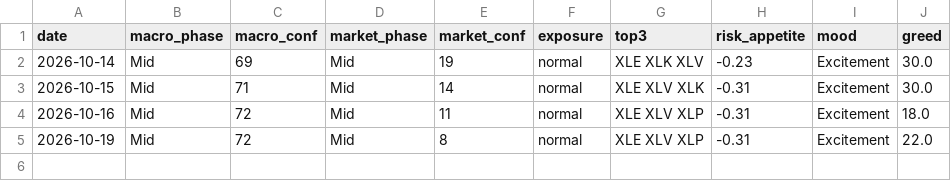
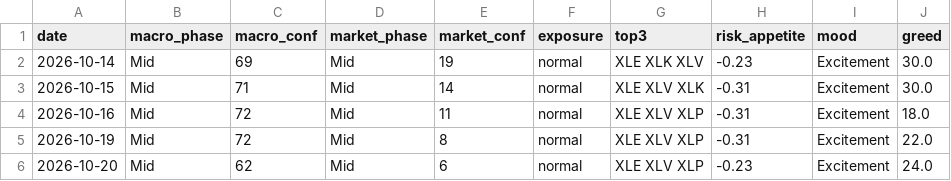
Before and after one commit to gokhanaltan-dev/cycle-dashboard, a CSV file: data/snapshots.csv, drawn as a sheet.

```diff
--- a/data/snapshots.csv
+++ b/data/snapshots.csv
@@ -5 +5,2 @@ date,macro_phase,macro_conf,market_phase,market_conf,exposure,top3,risk_appetite
 2026-10-19,Mid,72,Mid,8,normal,XLE XLV XLP,-0.31,Excitement,22.0
+2026-10-20,Mid,62,Mid,6,normal,XLE XLV XLP,-0.23,Excitement,24.0
```
Also changed, not shown: 1 other file.
